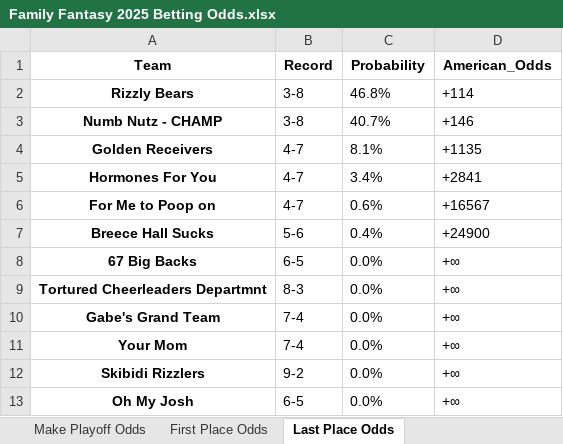
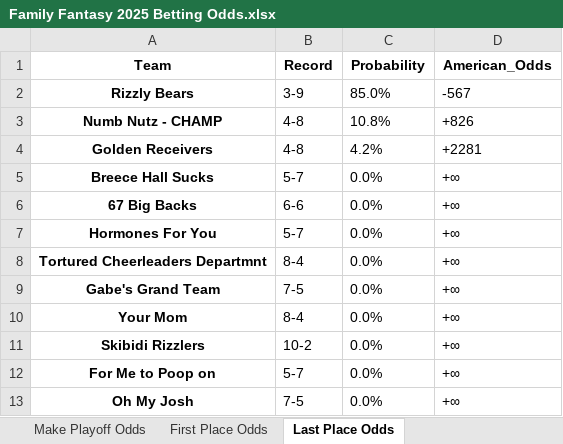
Before and after one commit to LouieR3/FantasyFootballApp, an Excel workbook: odds/Family Fantasy 2025 Betting Odds.xlsx, sheet Last Place Odds, drawn as a sheet; values as stored, in another font and other column widths than the file's, no borders; removed rows and columns are numbered as before the commit, all else as after; the diff names each change by its address in the sheet, - before the commit and + after, or states it on an @@ line.

```diff
--- a/odds/Family Fantasy 2025 Betting Odds.xlsx (sheet Last Place Odds)
+++ b/odds/Family Fantasy 2025 Betting Odds.xlsx (sheet Last Place Odds)
-B2 (Record): 3-8
+B2 (Record): 3-9
-C2 (Probability): 46.8%
+C2 (Probability): 85.0%
-D2 (American_Odds): +114
+D2 (American_Odds): -567
-B3 (Record): 3-8
+B3 (Record): 4-8
-C3 (Probability): 40.7%
+C3 (Probability): 10.8%
-D3 (American_Odds): +146
+D3 (American_Odds): +826
-B4 (Record): 4-7
+B4 (Record): 4-8
-C4 (Probability): 8.1%
+C4 (Probability): 4.2%
-D4 (American_Odds): +1135
+D4 (American_Odds): +2281
-row 5: Hormones For You | 4-7 | 3.4% | +2841
-row 6: For Me to Poop on | 4-7 | 0.6% | +16567
-B5 (Record): 5-6
+B5 (Record): 5-7
-C5 (Probability): 0.4%
+C5 (Probability): 0.0%
-D5 (American_Odds): +24900
+D5 (American_Odds): +∞
-B6 (Record): 6-5
+B6 (Record): 6-6
+row 7: Hormones For You | 5-7 | 0.0% | +∞
-B8 (Record): 8-3
+B8 (Record): 8-4
-B9 (Record): 7-4
+B9 (Record): 7-5
-B10 (Record): 7-4
+B10 (Record): 8-4
-B11 (Record): 9-2
+B11 (Record): 10-2
+row 12: For Me to Poop on | 5-7 | 0.0% | +∞
-B13 (Record): 6-5
+B13 (Record): 7-5
```
Also changed, not shown: sheet Make Playoff Odds, sheet First Place Odds, leagues/Pennoni Younglings 2025.xlsx, odds/0755 Fantasy Football 2025 Betting Odds.xlsx, 29 other files.
